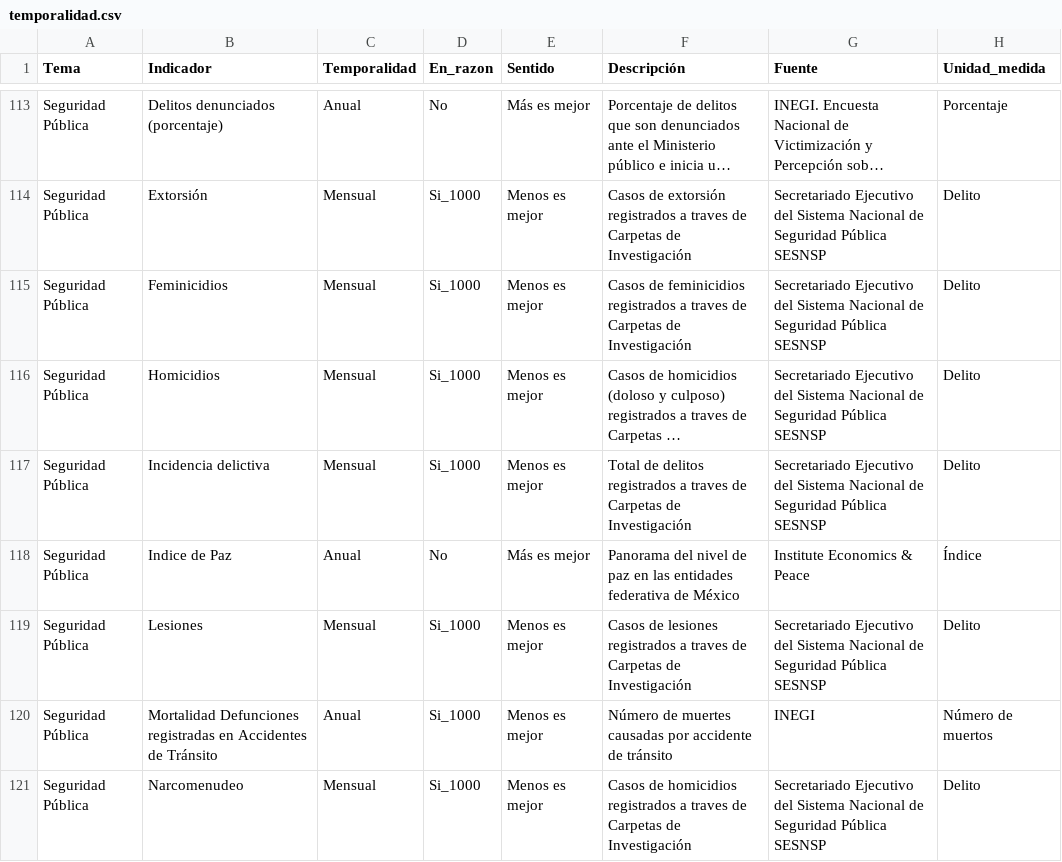
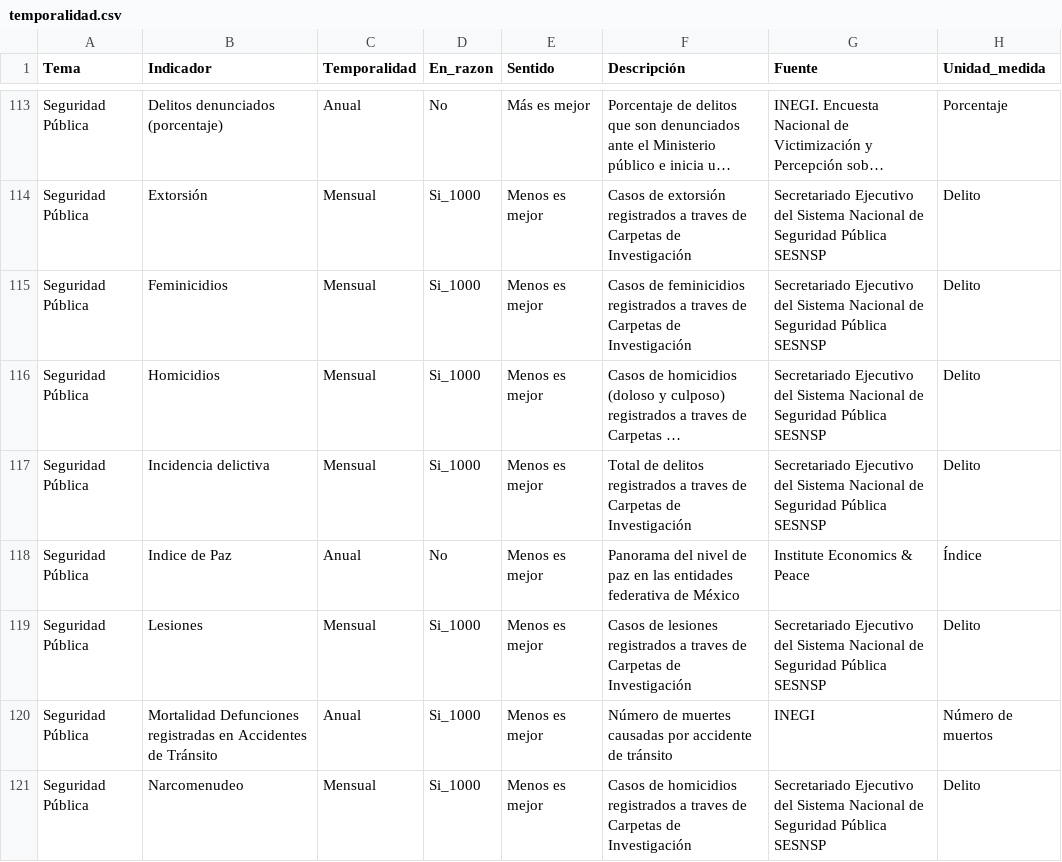
Before and after one commit to JairEsc/Tablero_Indicadores, a CSV file: datos/temporalidad.csv, drawn as a sheet; only a part is shown, gaps mark what is left out; long unchanged cells end in ….

```diff
--- a/datos/temporalidad.csv
+++ b/datos/temporalidad.csv
@@ -117,3 +117,3 @@
 "Seguridad Pública","Incidencia delictiva","Mensual","Si_1000","Menos es mejor","Total de delitos registrados a traves de Carpetas de Investigación","Secretariado Ejecutivo del Sistema Nacional de Seguridad Pública SESNSP","Delito"
-"Seguridad Pública","Indice de Paz","Anual","No","Más es mejor","Panorama del nivel de paz en las entidades federativa de México","Institute Economics & Peace","Índice"
+"Seguridad Pública","Indice de Paz","Anual","No","Menos es mejor","Panorama del nivel de paz en las entidades federativa de México","Institute Economics & Peace","Índice"
 "Seguridad Pública","Lesiones","Mensual","Si_1000","Menos es mejor","Casos de lesiones registrados a traves de Carpetas de Investigación","Secretariado Ejecutivo del Sistema Nacional de Seguridad Pública SESNSP","Delito"
```
Also changed, not shown: datos/anual.csv, datos/bianual.csv, 3 other files.
